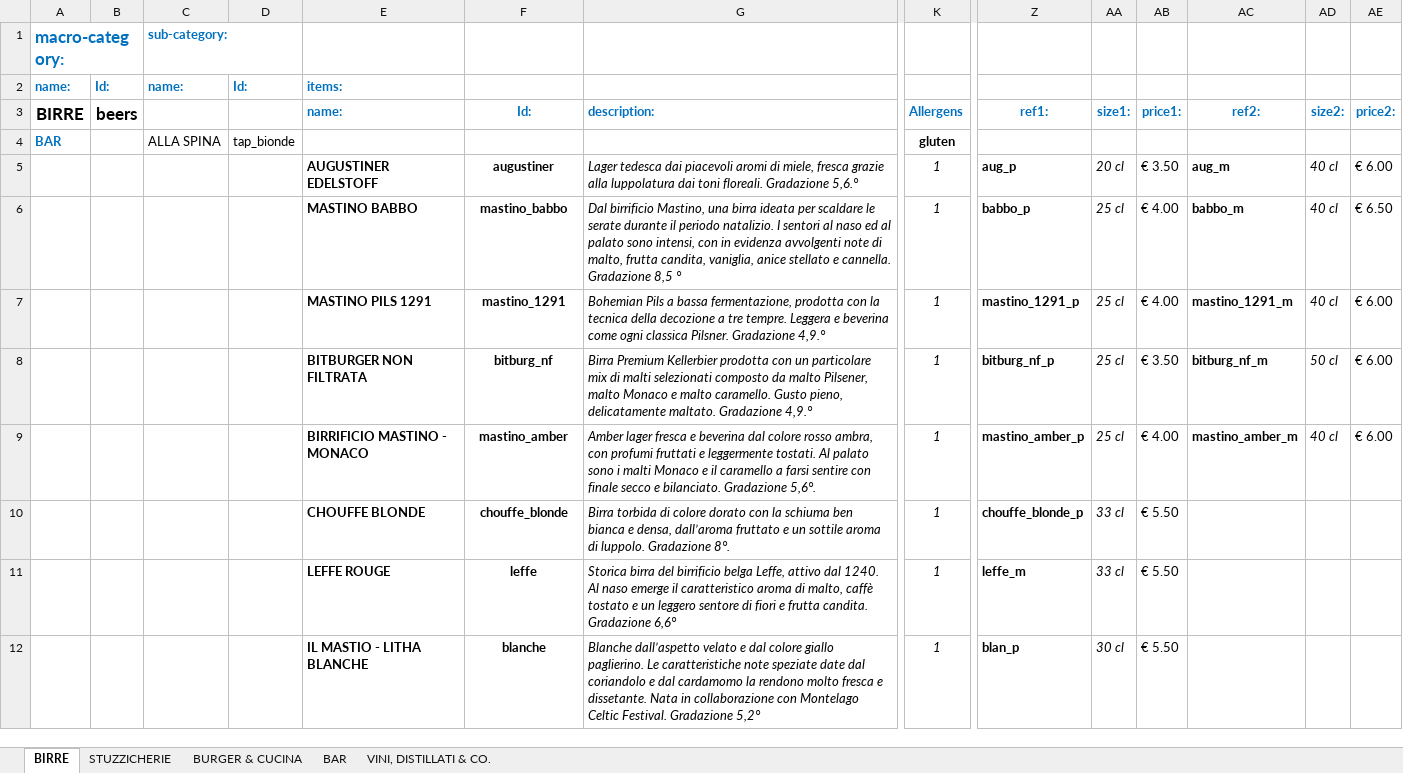
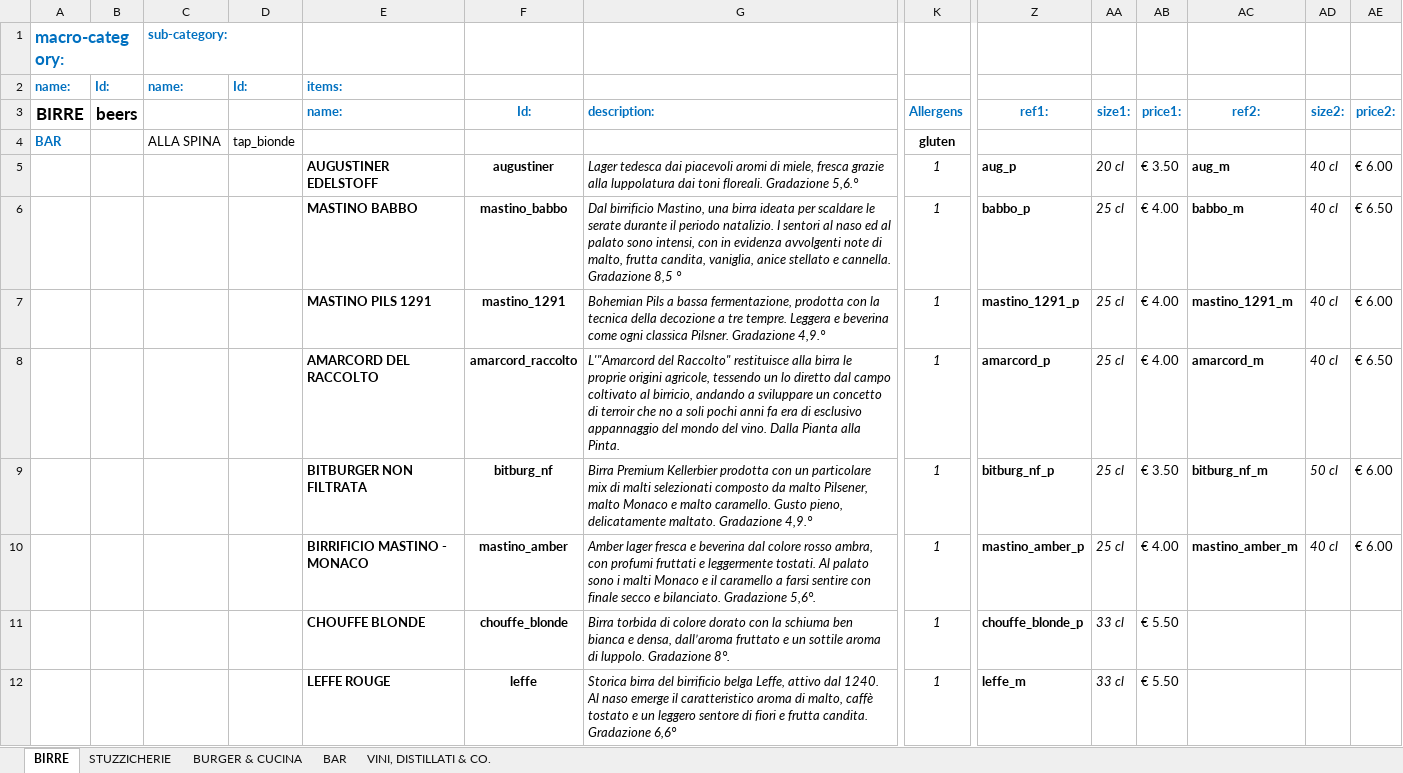
Before and after one commit to jb-pub/menu, an Excel workbook: excel/DATABASE_MENU_VENDITA.xlsx, sheet BIRRE, drawn as a sheet; only a part is shown, gaps mark what is left out; the shorter side is filled out with more unchanged rows; values as stored, in another font and other column widths than the file's, no borders; rows hold the shown columns only; the diff names each change by its address in the sheet, - before the commit and + after, or states it on an @@ line.

Commit message:
Menu update

```diff
--- a/excel/DATABASE_MENU_VENDITA.xlsx (sheet BIRRE)
+++ b/excel/DATABASE_MENU_VENDITA.xlsx (sheet BIRRE)
+row 8:  |  |  |  | AMARCORD DEL RACCOLTO | amarcord_raccolto | L'"Amarcord del Raccolto" restituisce alla birra le proprie origini agricole, tessendo un lo diretto dal campo coltivato al birricio, andando a sviluppare un concetto di terroir che no a soli pochi anni fa era di esclusivo appannaggio del mondo del vino. Dalla Pianta alla Pinta. | 1 | amarcord_p | 25 cl | € 4.00 | amarcord_m | 40 cl | € 6.50
```
Also changed, not shown: 1 other file.
